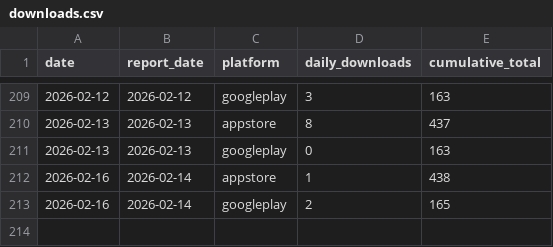
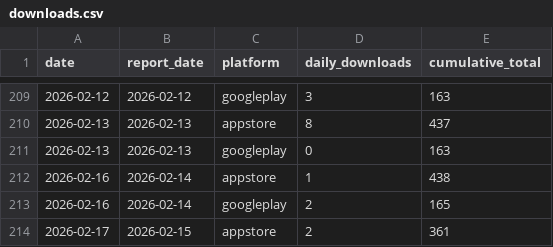
Before and after one commit to sheenana-dev/bticket-download-report, a CSV file: data/downloads.csv, drawn as a sheet; only a part is shown, gaps mark what is left out; the diff names each change by its address in the sheet, - before the commit and + after, or states it on an @@ line.

```diff
--- a/data/downloads.csv
+++ b/data/downloads.csv
+row 214: 2026-02-17 | 2026-02-15 | appstore | 2 | 361
```
Also changed, not shown: 1 other file.
